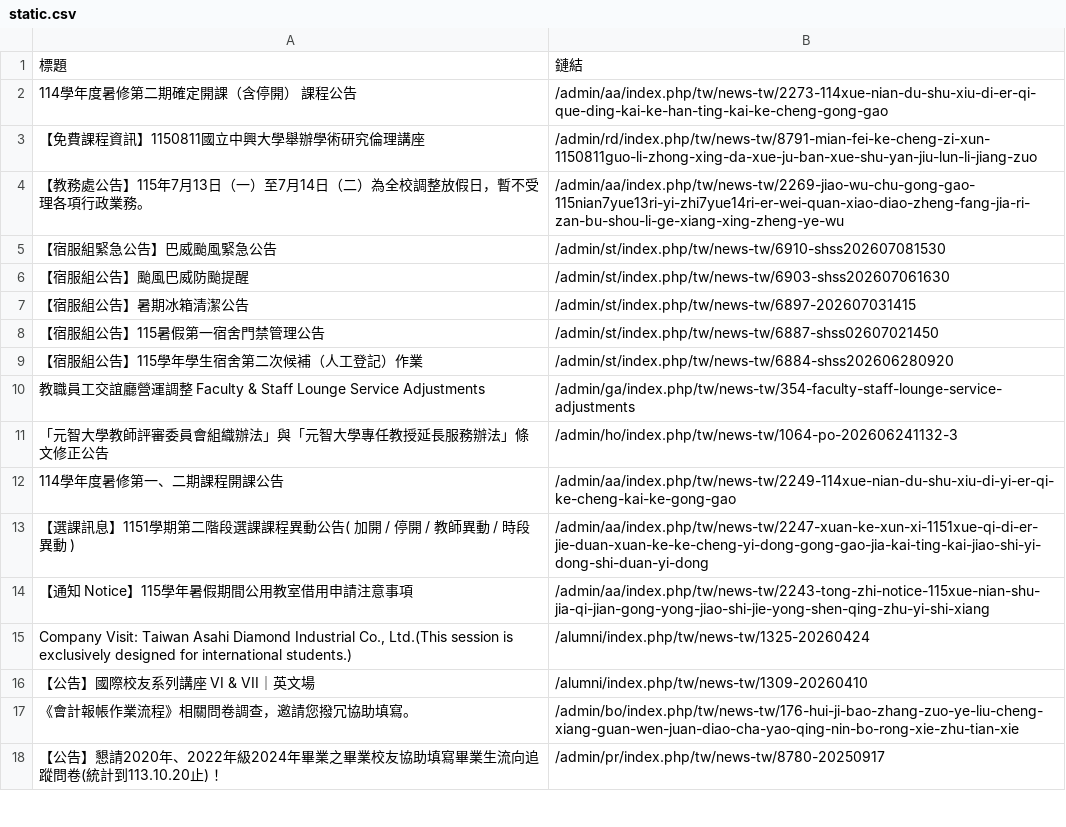
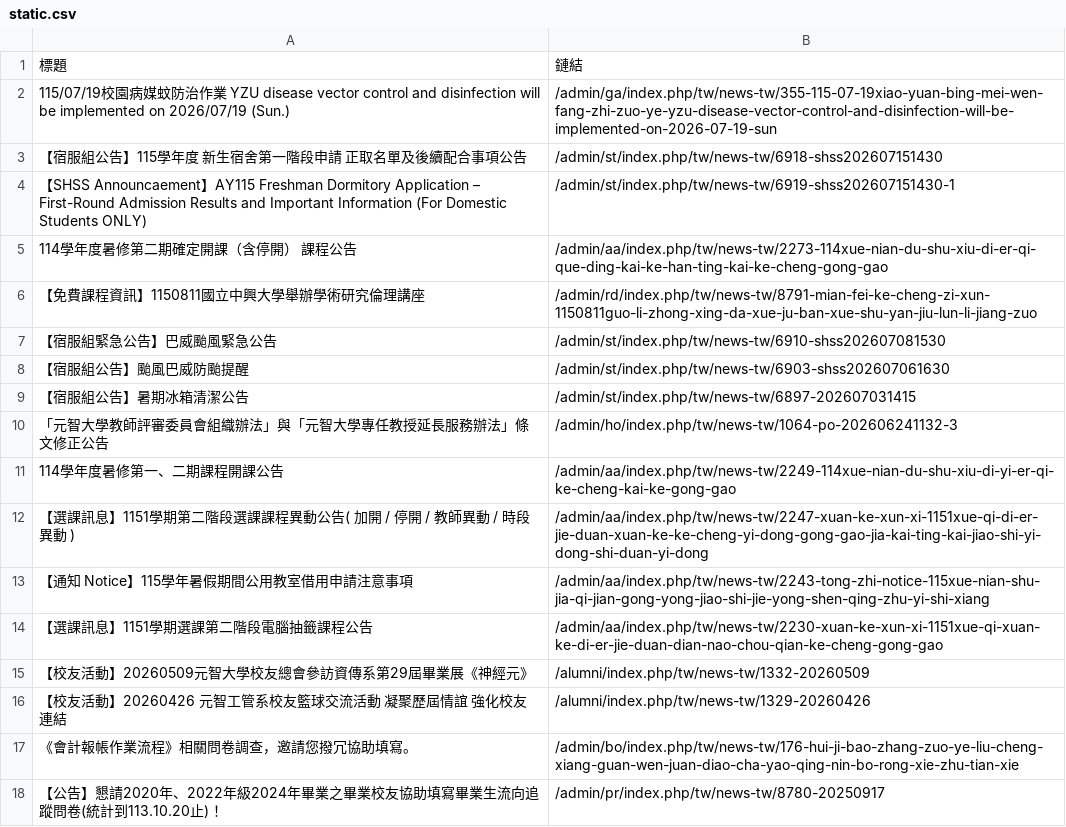
Before and after one commit to Anson0359/MidProject_Web_Crawler, a CSV file: static.csv, drawn as a sheet; only a part is shown; removed rows and columns are numbered as before the commit, all else as after; the diff names each change by its address in the sheet, - before the commit and + after, or states it on an @@ line.

```diff
--- a/static.csv
+++ b/static.csv
+row 2: 115/07/19校園病媒蚊防治作業 YZU disease vector control and disinfection will be implemented on 2026/07/19 (Sun.) | /admin/ga/index.php/tw/news-tw/355-115-07-19xiao-yuan-bing-mei-wen-fang-zhi-zuo-ye-yzu-disease-vector-control-and-disinfection-will-be-implemented-on-2026-07-19-sun
+row 3: 【宿服組公告】115學年度 新生宿舍第一階段申請 正取名單及後續配合事項公告 | /admin/st/index.php/tw/news-tw/6918-shss202607151430
+row 4: 【SHSS Announcaement】AY115 Freshman Dormitory Application – First-Round Admission Results and Important Information (For Domestic Students ONLY) | /admin/st/index.php/tw/news-tw/6919-shss202607151430-1
-row 4: 【教務處公告】115年7月13日（一）至7月14日（二）為全校調整放假日，暫不受理各項行政業務。 | /admin/aa/index.php/tw/news-tw/2269-jiao-wu-chu-gong-gao-115nian7yue13ri-yi-zhi7yue14ri-er-wei-quan-xiao-diao-zheng-fang-jia-ri-zan-bu-shou-li-ge-xiang-xing-zheng-ye-wu
-row 8: 【宿服組公告】115暑假第一宿舍門禁管理公告 | /admin/st/index.php/tw/news-tw/6887-shss02607021450
-row 9: 【宿服組公告】115學年學生宿舍第二次候補（人工登記）作業 | /admin/st/index.php/tw/news-tw/6884-shss202606280920
-row 10: 教職員工交誼廳營運調整 Faculty & Staff Lounge Service Adjustments | /admin/ga/index.php/tw/news-tw/354-faculty-staff-lounge-service-adjustments
-row 15: Company Visit: Taiwan Asahi Diamond Industrial Co., Ltd.(This session is exclusively designed for international students.) | /alumni/index.php/tw/news-tw/1325-20260424
-row 16: 【公告】國際校友系列講座 VI & VII｜英文場 | /alumni/index.php/tw/news-tw/1309-20260410
+row 14: 【選課訊息】1151學期選課第二階段電腦抽籤課程公告 | /admin/aa/index.php/tw/news-tw/2230-xuan-ke-xun-xi-1151xue-qi-xuan-ke-di-er-jie-duan-dian-nao-chou-qian-ke-cheng-gong-gao
+row 15: 【校友活動】20260509元智大學校友總會參訪資傳系第29屆畢業展《神經元》 | /alumni/index.php/tw/news-tw/1332-20260509
+row 16: 【校友活動】20260426 元智工管系校友籃球交流活動 凝聚歷屆情誼 強化校友連結 | /alumni/index.php/tw/news-tw/1329-20260426
```
Also changed, not shown: api.csv.
